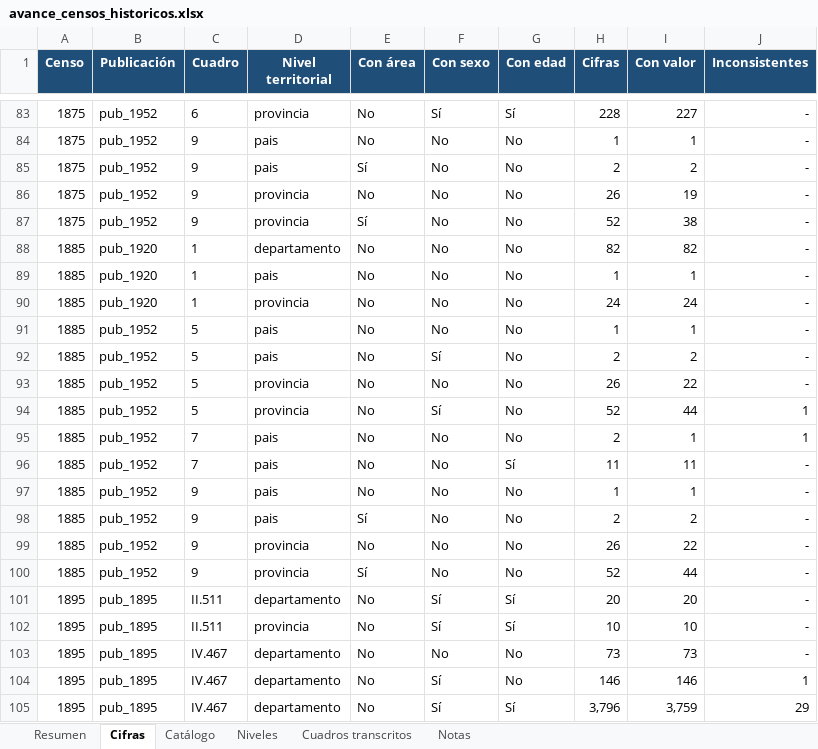
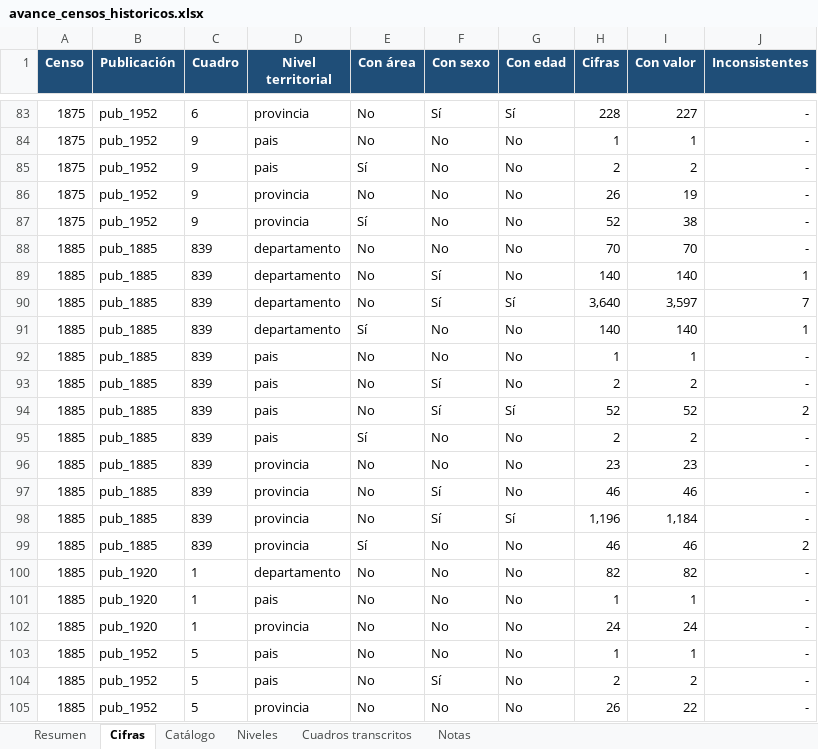
Before and after one commit to edgardo-cerda/censos-chile, an Excel workbook: productos/avance/avance_censos_historicos.xlsx, sheet Cifras, drawn as a sheet; only a part is shown, gaps mark what is left out; the shorter side is filled out with more unchanged rows; values as stored, in another font and other column widths than the file's, no borders; the diff names each change by its address in the sheet, - before the commit and + after, or states it on an @@ line.

```diff
--- a/productos/avance/avance_censos_historicos.xlsx (sheet Cifras)
+++ b/productos/avance/avance_censos_historicos.xlsx (sheet Cifras)
+row 88: 1885 | pub_1885 | 839 | departamento | No | No | No | 70 | 70 | -
+row 89: 1885 | pub_1885 | 839 | departamento | No | Sí | No | 140 | 140 | 1
+row 90: 1885 | pub_1885 | 839 | departamento | No | Sí | Sí | 3,640 | 3,597 | 7
+row 91: 1885 | pub_1885 | 839 | departamento | Sí | No | No | 140 | 140 | 1
+row 92: 1885 | pub_1885 | 839 | pais | No | No | No | 1 | 1 | -
+row 93: 1885 | pub_1885 | 839 | pais | No | Sí | No | 2 | 2 | -
+row 94: 1885 | pub_1885 | 839 | pais | No | Sí | Sí | 52 | 52 | 2
+row 95: 1885 | pub_1885 | 839 | pais | Sí | No | No | 2 | 2 | -
+row 96: 1885 | pub_1885 | 839 | provincia | No | No | No | 23 | 23 | -
+row 97: 1885 | pub_1885 | 839 | provincia | No | Sí | No | 46 | 46 | -
+row 98: 1885 | pub_1885 | 839 | provincia | No | Sí | Sí | 1,196 | 1,184 | -
+row 99: 1885 | pub_1885 | 839 | provincia | Sí | No | No | 46 | 46 | 2
```
Also changed, not shown: sheet Catálogo, sheet Cuadros transcritos, sheet Resumen, formulas that keep their value, 13 other files.
